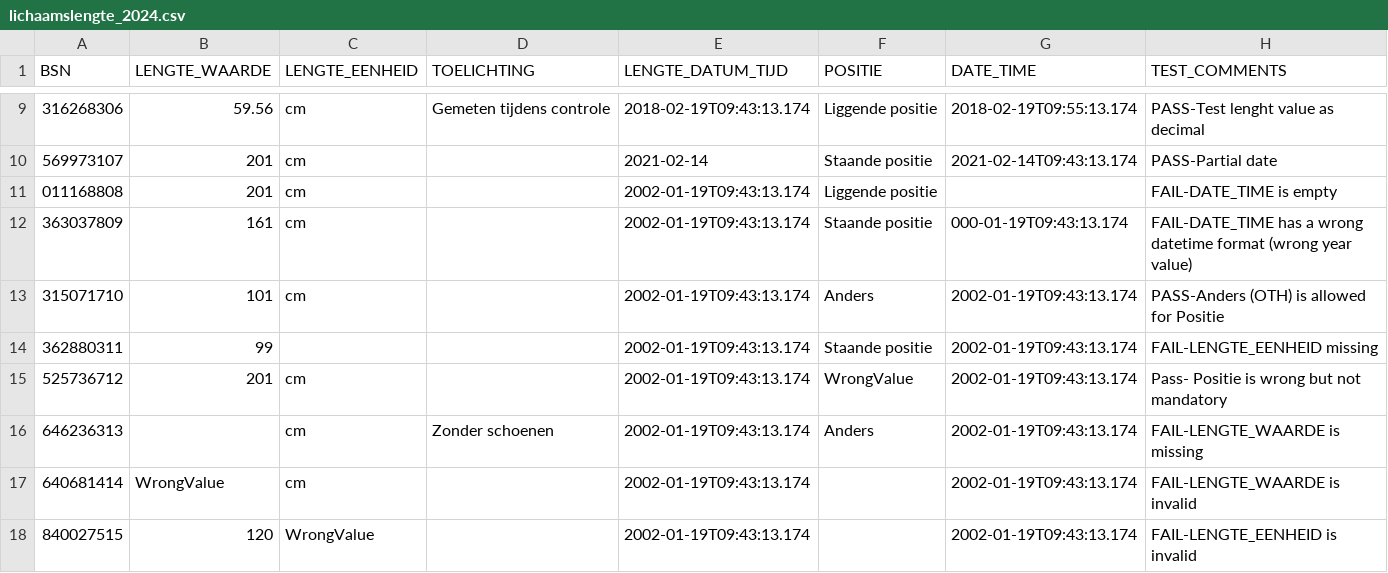
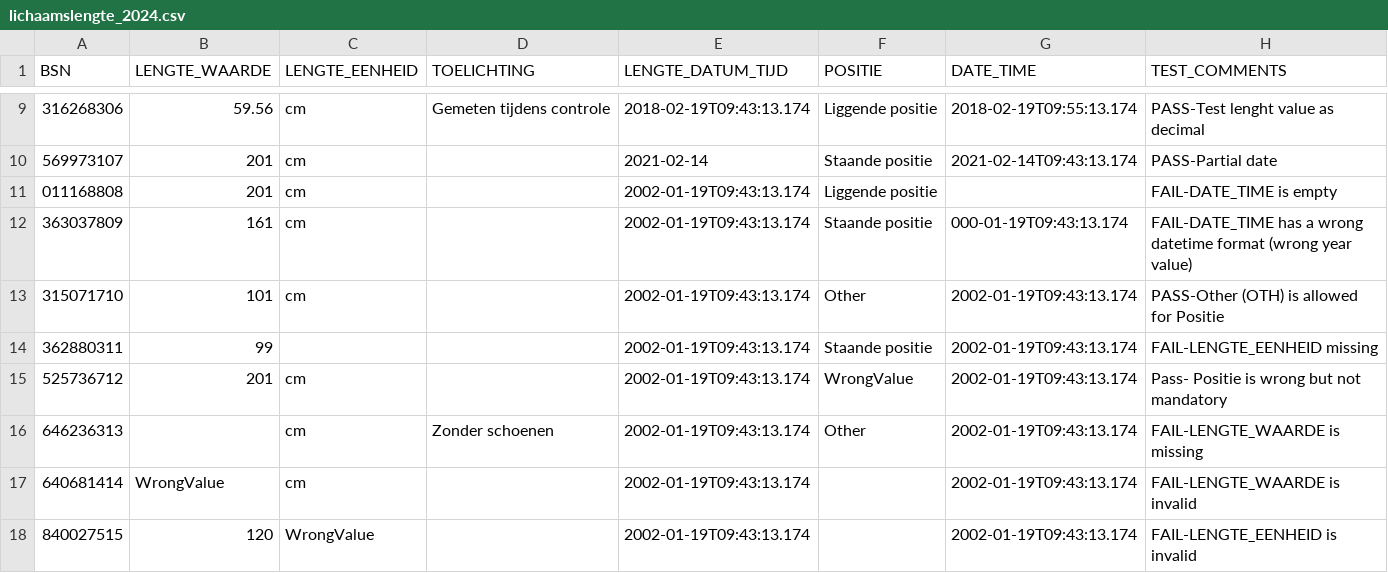
Before and after one commit to MaastrichtUniversity/docker-health, a CSV file: data/test-demo-data/csv/lichaamslengte_2024.csv, drawn as a sheet; only a part is shown, gaps mark what is left out.

Commit message:
Change Anders to Other in Lichaamslengte [DHHDP-1219], [DHHDP-1270]

```diff
--- a/data/test-demo-data/csv/lichaamslengte_2024.csv
+++ b/data/test-demo-data/csv/lichaamslengte_2024.csv
@@ -12,6 +12,6 @@ BSN,LENGTE_WAARDE,LENGTE_EENHEID,TOELICHTING,LENGTE_DATUM_TIJD,POSITIE,DATE_TIME
 363037809,161,cm,,2002-01-19T09:43:13.174,Staande positie,000-01-19T09:43:13.174,FAIL-DATE_TIME has a wrong datetime format (wrong year value)
-315071710,101,cm,,2002-01-19T09:43:13.174,Anders,2002-01-19T09:43:13.174,PASS-Anders (OTH) is allowed for Positie
+315071710,101,cm,,2002-01-19T09:43:13.174,Other,2002-01-19T09:43:13.174,PASS-Other (OTH) is allowed for Positie
 362880311,99,,,2002-01-19T09:43:13.174,Staande positie,2002-01-19T09:43:13.174,FAIL-LENGTE_EENHEID missing
 525736712,201,cm,,2002-01-19T09:43:13.174,WrongValue,2002-01-19T09:43:13.174,Pass- Positie is wrong but not mandatory
-646236313,,cm,Zonder schoenen,2002-01-19T09:43:13.174,Anders,2002-01-19T09:43:13.174,FAIL-LENGTE_WAARDE is missing
+646236313,,cm,Zonder schoenen,2002-01-19T09:43:13.174,Other,2002-01-19T09:43:13.174,FAIL-LENGTE_WAARDE is missing
 640681414,WrongValue,cm,,2002-01-19T09:43:13.174,,2002-01-19T09:43:13.174,FAIL-LENGTE_WAARDE is invalid
```
Also changed, not shown: data/mumc-demo-data/csv/lichaamslengte_2024.csv.
